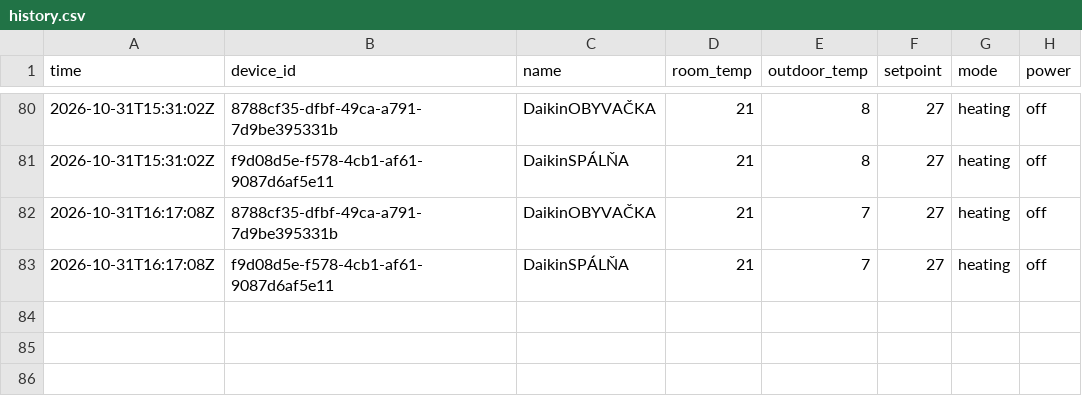
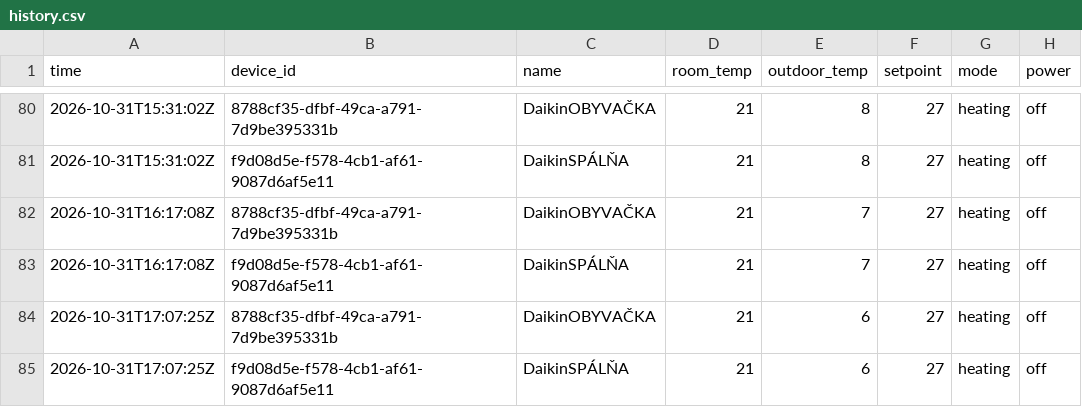
Before and after one commit to lalasonycierny/daikinonectahome, a CSV file: history.csv, drawn as a sheet; only a part is shown, gaps mark what is left out; the diff names each change by its address in the sheet, - before the commit and + after, or states it on an @@ line.

Commit message:
data 2026-10-31T17:07:26Z

```diff
--- a/history.csv
+++ b/history.csv
+row 84: 2026-10-31T17:07:25Z | 8788cf35-dfbf-49ca-a791-7d9be395331b | DaikinOBYVAČKA | 21 | 6 | 27 | heating | off
+row 85: 2026-10-31T17:07:25Z | f9d08d5e-f578-4cb1-af61-9087d6af5e11 | DaikinSPÁLŇA | 21 | 6 | 27 | heating | off
```
